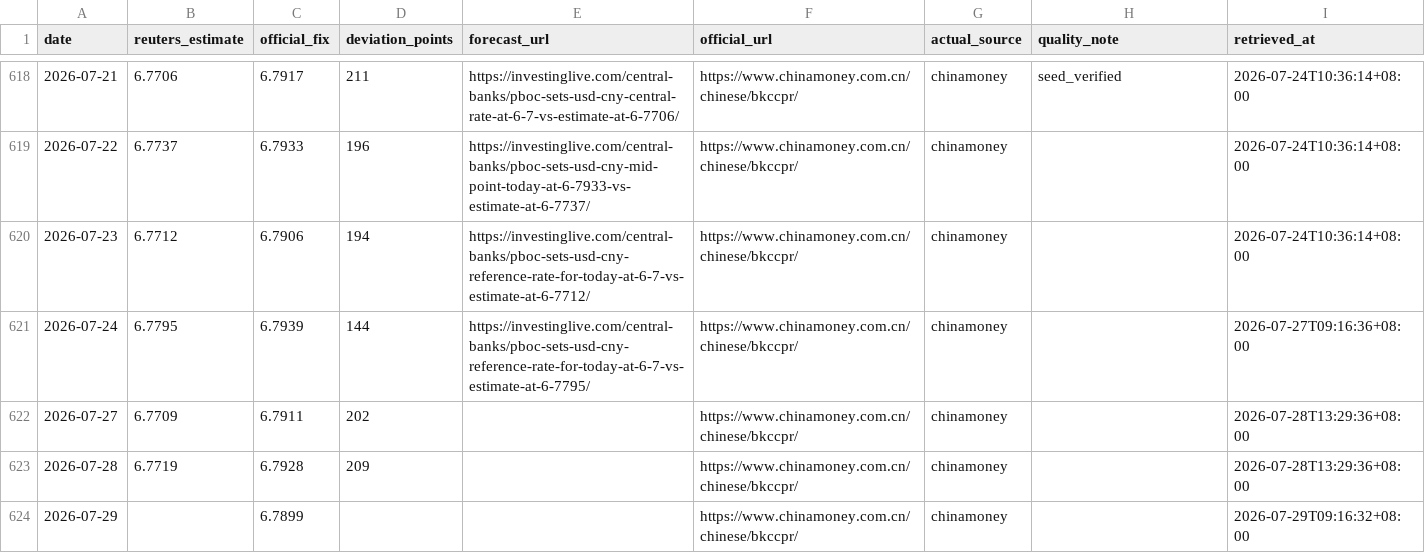
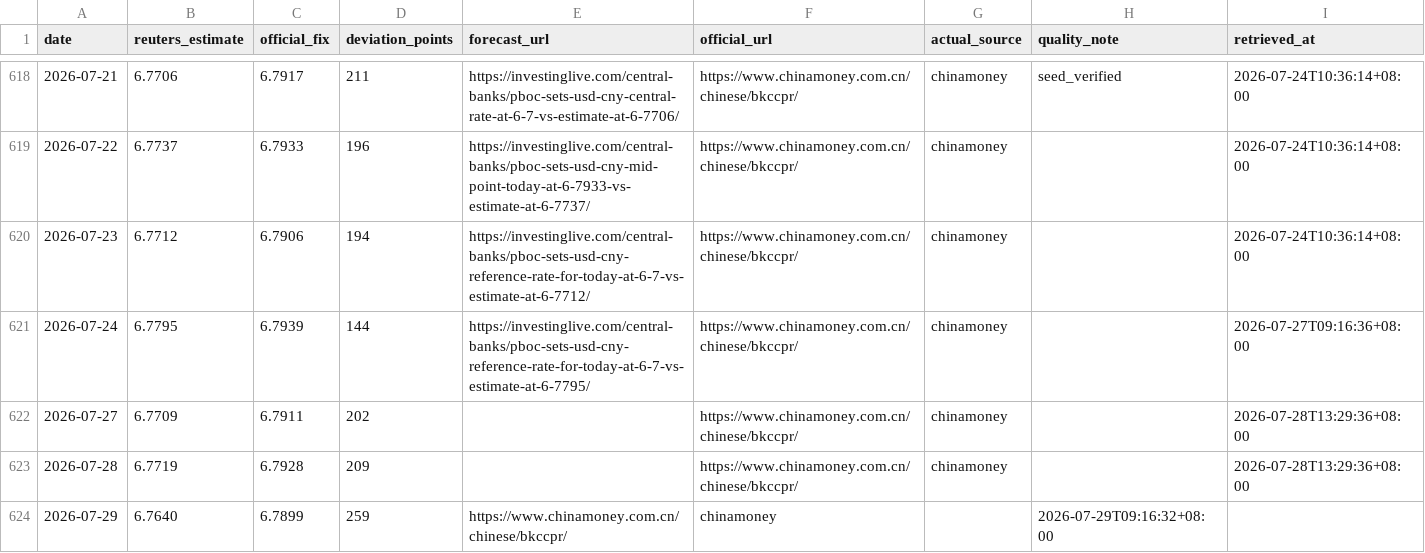
Before and after one commit to ttppdavy/-pboc-fixing-tracker, a CSV file: data/pboc_fixing.csv, drawn as a sheet; only a part is shown, gaps mark what is left out.

Commit message:
Update pboc_fixing.csv

```diff
--- a/data/pboc_fixing.csv
+++ b/data/pboc_fixing.csv
@@ -623,2 +623,2 @@ date,reuters_estimate,official_fix,deviation_points,forecast_url,official_url,ac
 2026-07-28,6.7719,6.7928,209,,https://www.chinamoney.com.cn/chinese/bkccpr/,chinamoney,,2026-07-28T13:29:36+08:00
-2026-07-29,,6.7899,,,https://www.chinamoney.com.cn/chinese/bkccpr/,chinamoney,,2026-07-29T09:16:32+08:00
+2026-07-29,6.7640,6.7899,259,https://www.chinamoney.com.cn/chinese/bkccpr/,chinamoney,,2026-07-29T09:16:32+08:00
```
